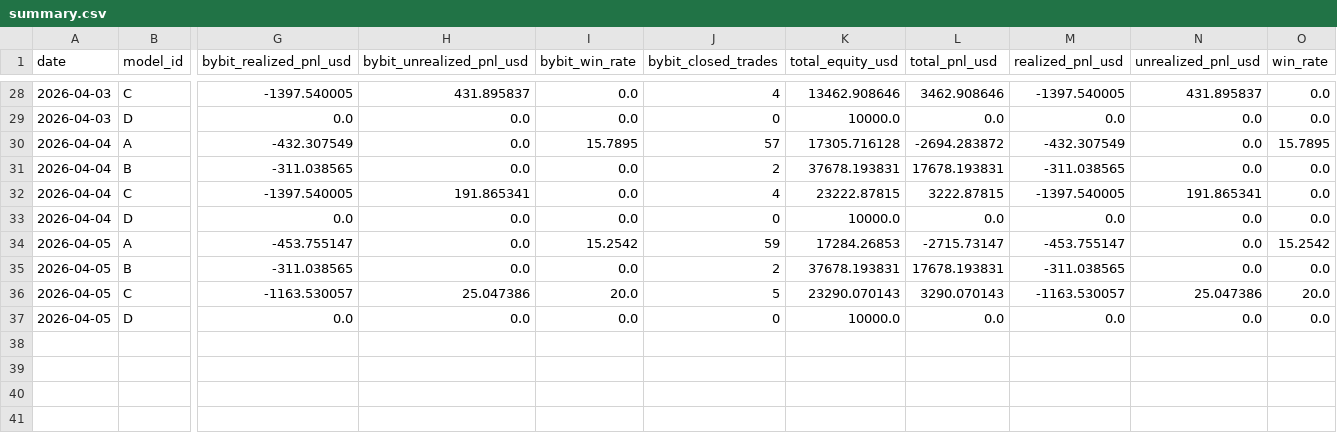
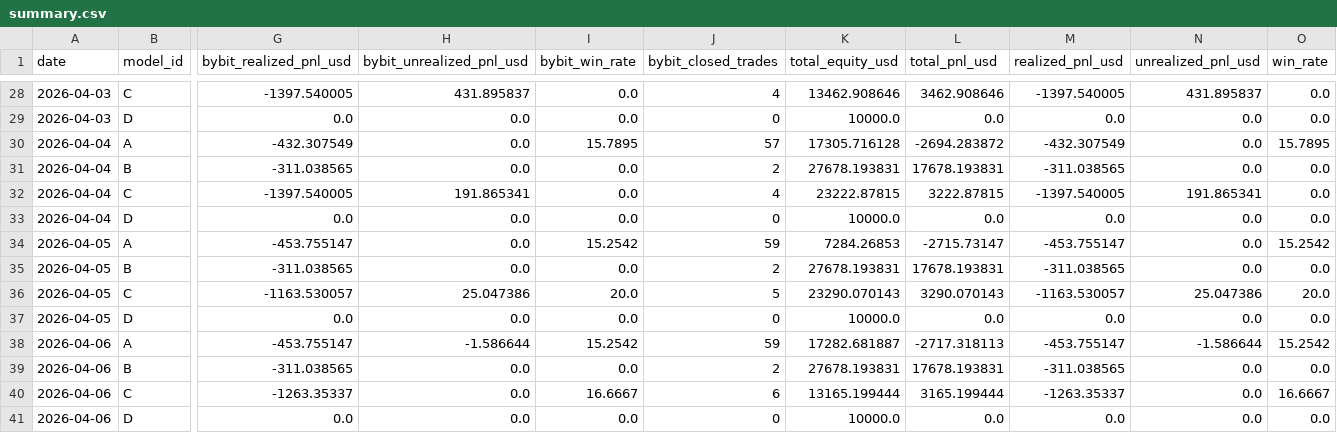
Before and after one commit to sheryloe/AutoTrading_ing....-, a CSV file: docs/data/daily_pnl/summary.csv, drawn as a sheet; only a part is shown, gaps mark what is left out; rows hold the shown columns only; the diff names each change by its address in the sheet, - before the commit and + after, or states it on an @@ line.

```diff
--- a/docs/data/daily_pnl/summary.csv
+++ b/docs/data/daily_pnl/summary.csv
-K31 (total_equity_usd): 37678.193831
+K31 (total_equity_usd): 27678.193831
-K34 (total_equity_usd): 17284.26853
+K34 (total_equity_usd): 7284.26853
-K35 (total_equity_usd): 37678.193831
+K35 (total_equity_usd): 27678.193831
+row 38: 2026-04-06 | A | -453.755147 | -1.586644 | 15.2542 | 59 | 17282.681887 | -2717.318113 | -453.755147 | -1.586644 | 15.2542
+row 39: 2026-04-06 | B | -311.038565 | 0.0 | 0.0 | 2 | 27678.193831 | 17678.193831 | -311.038565 | 0.0 | 0.0
+row 40: 2026-04-06 | C | -1263.35337 | 0.0 | 16.6667 | 6 | 13165.199444 | 3165.199444 | -1263.35337 | 0.0 | 16.6667
+row 41: 2026-04-06 | D | 0.0 | 0.0 | 0.0 | 0 | 10000.0 | 0.0 | 0.0 | 0.0 | 0.0
```
Also changed, not shown: docs/data/daily_pnl/2026-04-04.csv, docs/data/daily_pnl/2026-04-05.csv, 9 other files.
